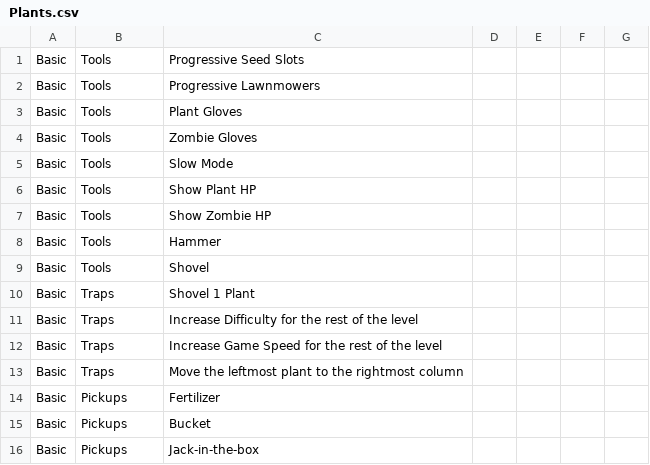
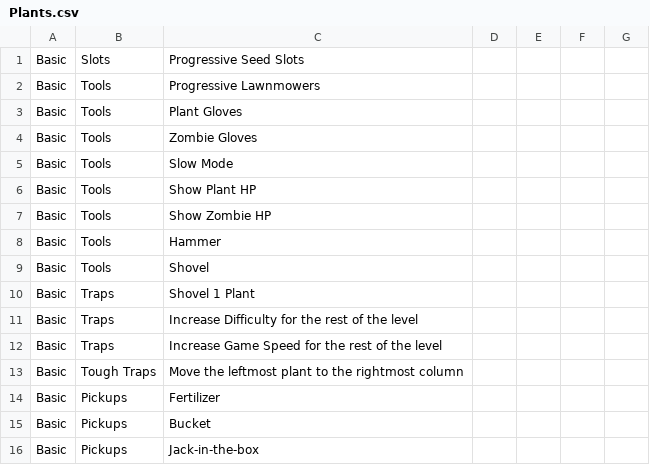
Before and after one commit to Emik03/Emik.Manual.Examples, a CSV file: PlantsVsZombiesFusion/Plants.csv, drawn as a sheet; only a part is shown.

```diff
--- a/PlantsVsZombiesFusion/Plants.csv
+++ b/PlantsVsZombiesFusion/Plants.csv
@@ -1,2 +1,2 @@
-Basic,Tools,Progressive Seed Slots
+Basic,Slots,Progressive Seed Slots
 Basic,Tools,Progressive Lawnmowers
@@ -12,3 +12,3 @@ Basic,Traps,Increase Difficulty for the rest of the level
 Basic,Traps,Increase Game Speed for the rest of the level
-Basic,Traps,Move the leftmost plant to the rightmost column
+Basic,Tough Traps,Move the leftmost plant to the rightmost column
 Basic,Pickups,Fertilizer
```
Also changed, not shown: 2 other files.
